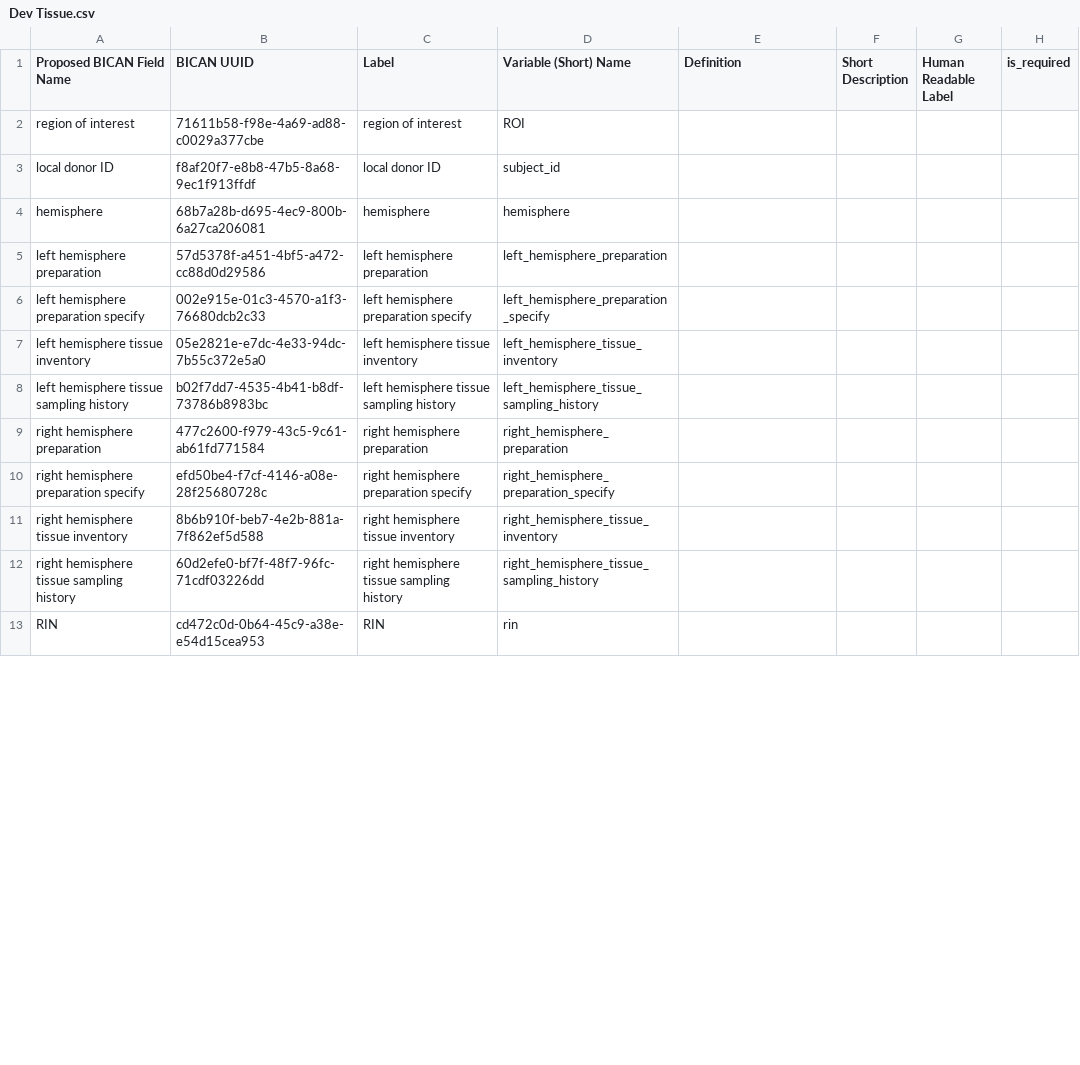
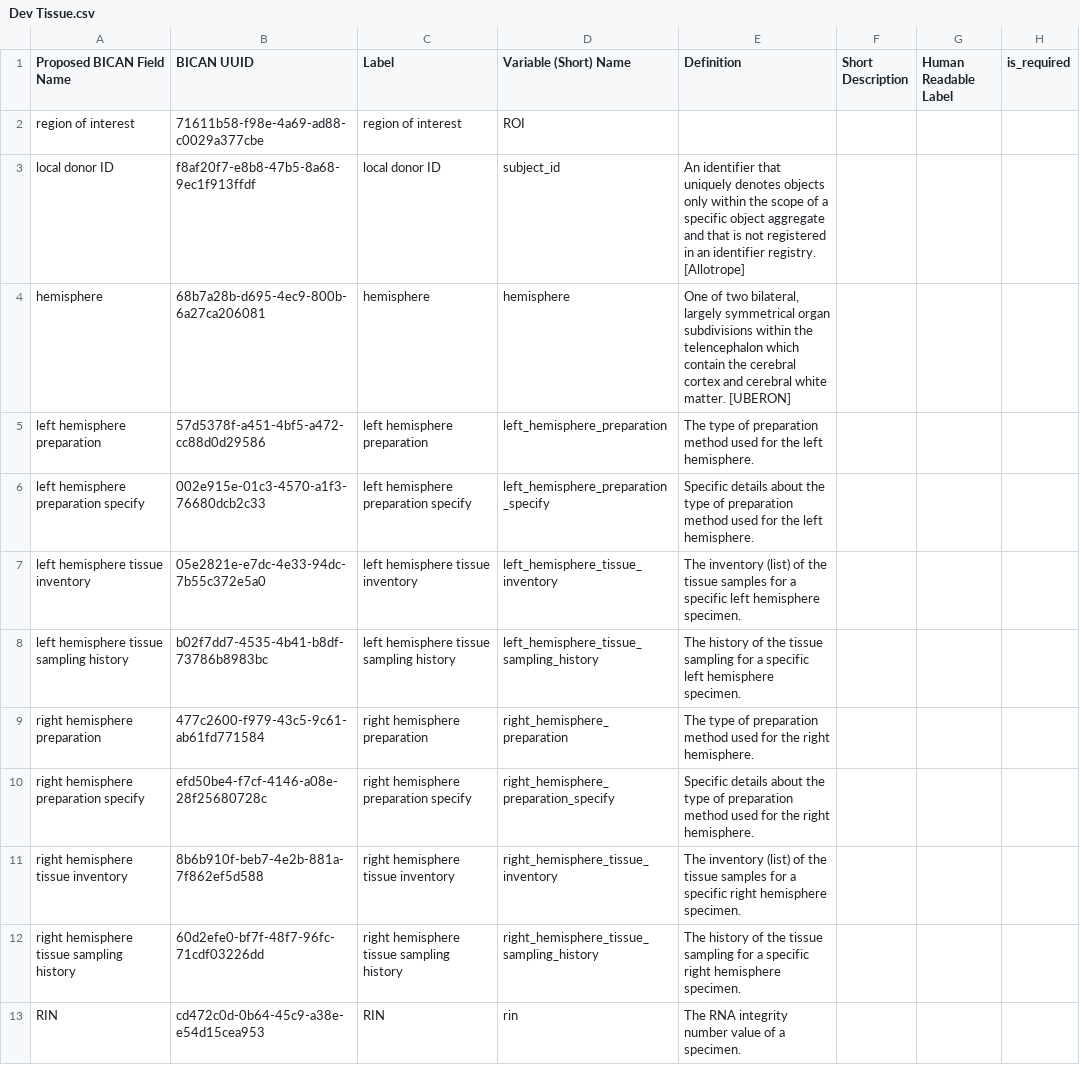
Before and after one commit to brain-bican/metadata-schemas, a CSV file: docs/schemas/Developing-Human-NHP-Tissue-Metadata/Dev Tissue.csv, drawn as a sheet; only a part is shown; the diff covers the shown part only; the diff names each change by its address in the sheet, - before the commit and + after, or states it on an @@ line.

Commit message:
Dev Tissue definitions

```diff
--- a/docs/schemas/Developing-Human-NHP-Tissue-Metadata/Dev Tissue.csv
+++ b/docs/schemas/Developing-Human-NHP-Tissue-Metadata/Dev Tissue.csv
-E3 (Definition): (empty)
+E3 (Definition): An identifier that uniquely denotes objects only within the scope of a specific object aggregate and that is not registered in an identifier registry. [Allotrope]
-E4 (Definition): (empty)
+E4 (Definition): One of two bilateral, largely symmetrical organ subdivisions within the telencephalon which contain the cerebral cortex and cerebral white matter. [UBERON]
-E5 (Definition): (empty)
+E5 (Definition): The type of preparation method used for the left hemisphere.
-E6 (Definition): (empty)
+E6 (Definition): Specific details about the type of preparation method used for the left hemisphere.
-E7 (Definition): (empty)
+E7 (Definition): The inventory (list) of the tissue samples for a specific left hemisphere specimen.
-E8 (Definition): (empty)
+E8 (Definition): The history of the tissue sampling for a specific left hemisphere specimen.
-E9 (Definition): (empty)
+E9 (Definition): The type of preparation method used for the right hemisphere.
-E10 (Definition): (empty)
+E10 (Definition): Specific details about the type of preparation method used for the right hemisphere.
-E11 (Definition): (empty)
+E11 (Definition): The inventory (list) of the tissue samples for a specific right hemisphere specimen.
-E12 (Definition): (empty)
+E12 (Definition): The history of the tissue sampling for a specific right hemisphere specimen.
-E13 (Definition): (empty)
+E13 (Definition): The RNA integrity number value of a specimen.
```
Also changed, not shown: 11 edited cells elsewhere in this file.
